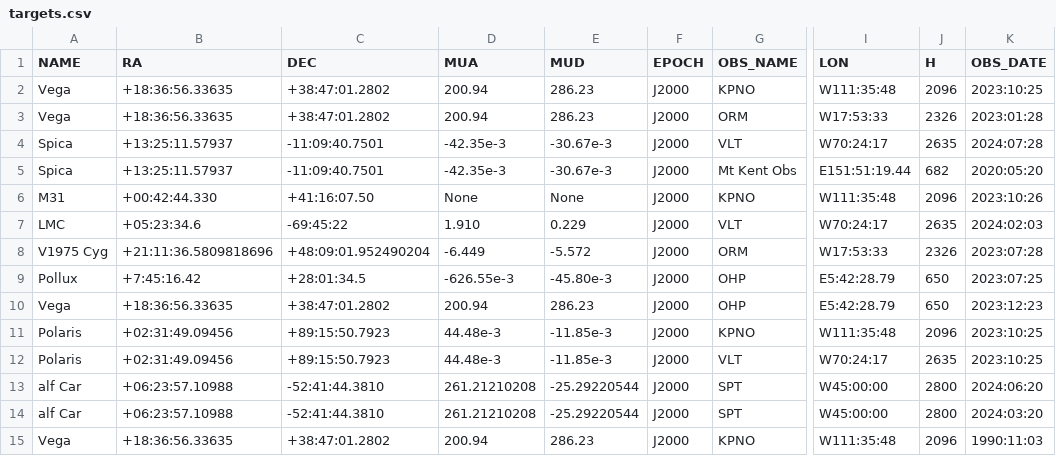
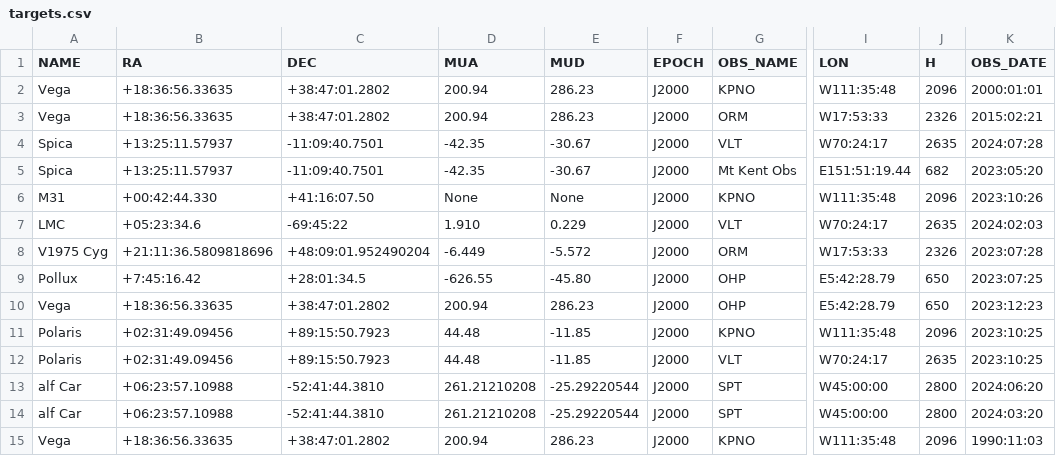
Before and after one commit to 00-berni/proj_0, a CSV file: data/targets.csv, drawn as a sheet; only a part is shown, gaps mark what is left out; the diff names each change by its address in the sheet, - before the commit and + after, or states it on an @@ line.

```diff
--- a/data/targets.csv
+++ b/data/targets.csv
-K2 (OBS_DATE): 2023:10:25
+K2 (OBS_DATE): 2000:01:01
-K3 (OBS_DATE): 2023:01:28
+K3 (OBS_DATE): 2015:02:21
-D4:D5 (MUA): -42.35e-3
+D4:D5 (MUA): -42.35
-E4:E5 (MUD): -30.67e-3
+E4:E5 (MUD): -30.67
-K5 (OBS_DATE): 2020:05:20
+K5 (OBS_DATE): 2023:05:20
-D9 (MUA): -626.55e-3
+D9 (MUA): -626.55
-E9 (MUD): -45.80e-3
+E9 (MUD): -45.80
-D11:D12 (MUA): 44.48e-3
+D11:D12 (MUA): 44.48
-E11:E12 (MUD): -11.85e-3
+E11:E12 (MUD): -11.85
```
Also changed, not shown: 18 other files.
